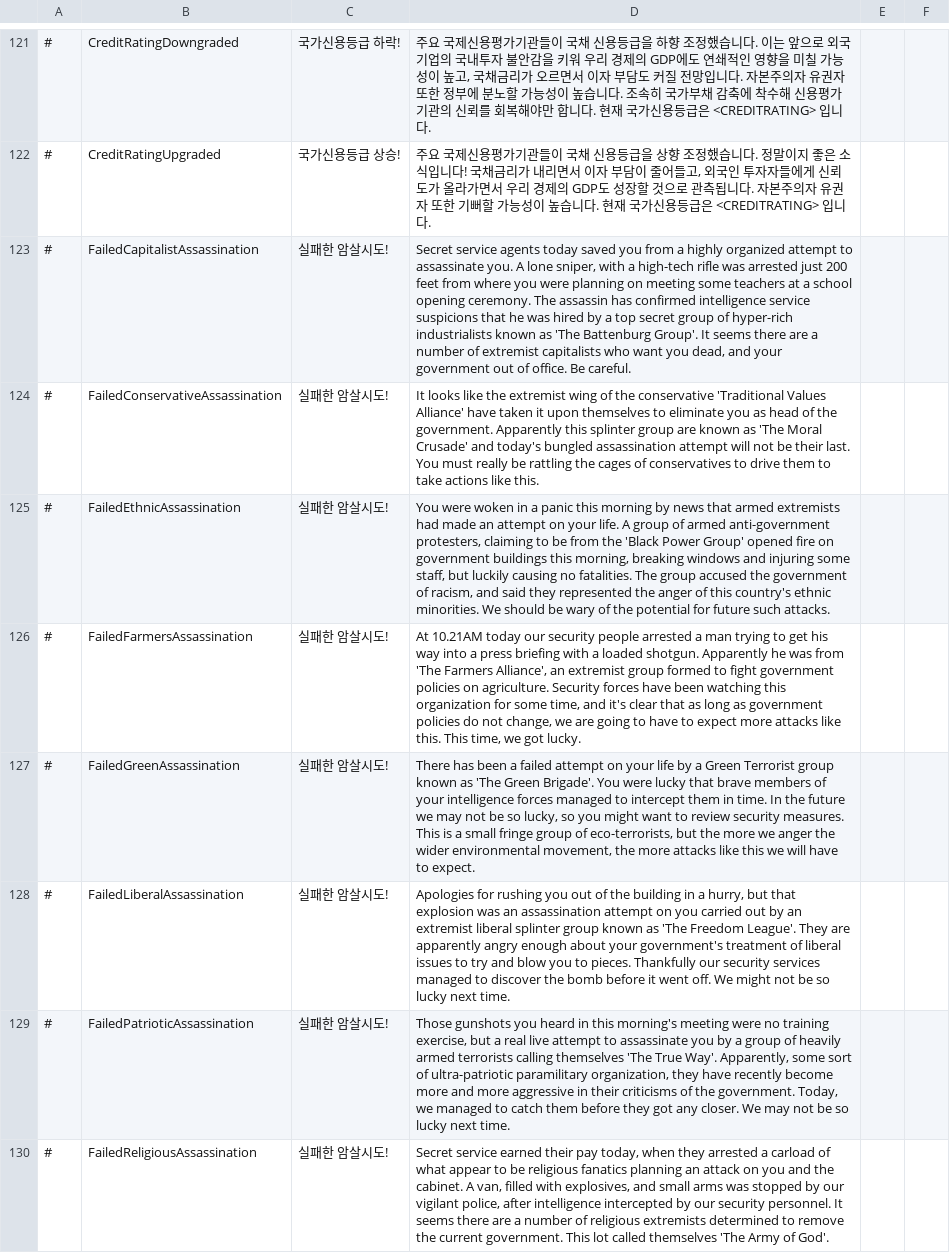
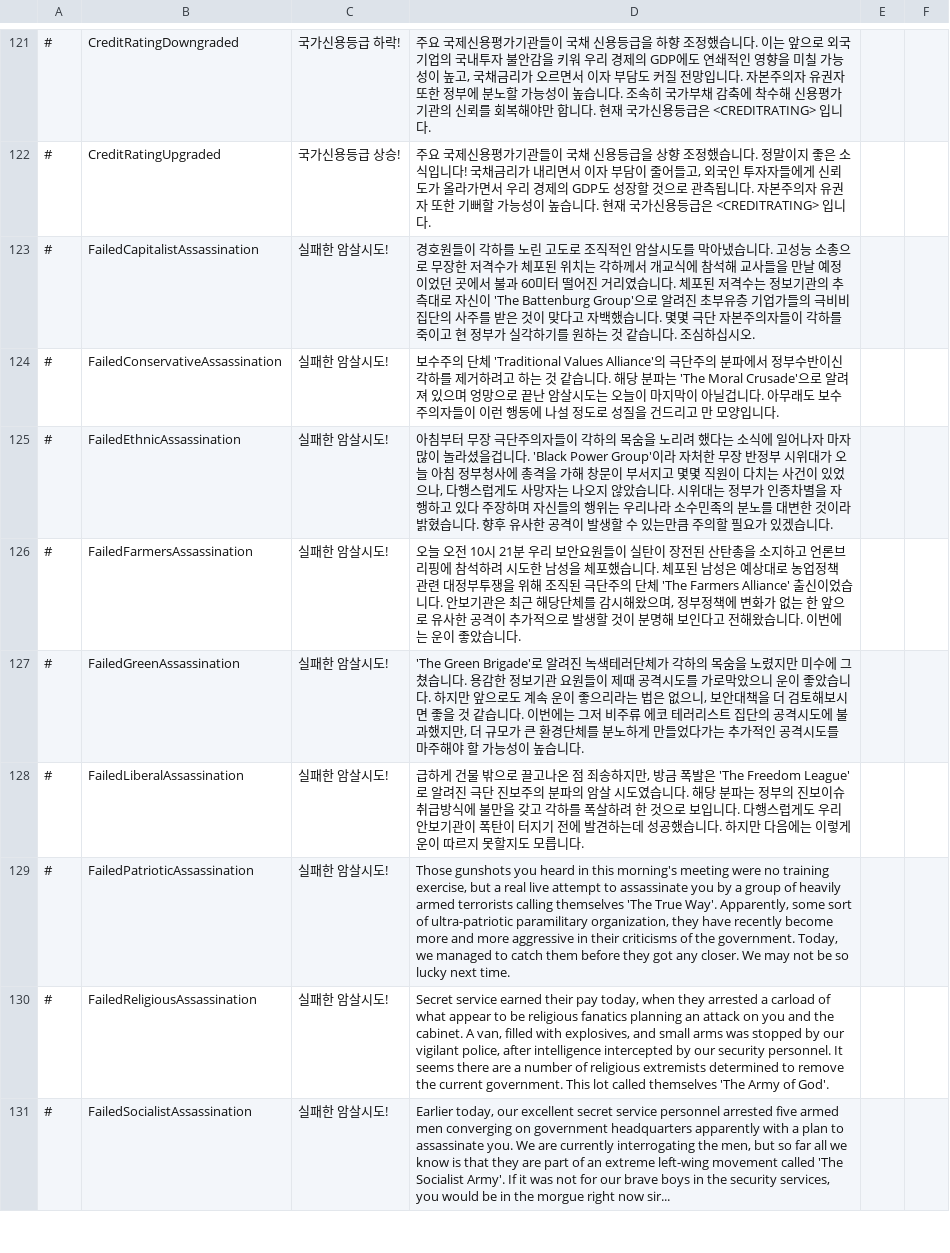
Before and after one commit to whiteforce4/Democracy4KoreanTranslation, a CSV file: Korean/events.csv, drawn as a sheet; only a part is shown, gaps mark what is left out; the shorter side is filled out with more unchanged rows.

Commit message:
Update events.csv
5. Secret service agents 는 경호원 정도로 옮겼음. Whistleblower 딜레마에서는 secret service를 정보기관으로 옮겼는데 (누가봐도 스노든 이야기 가져온거니까) 여기선 경호실/경호국으로 보는게 맞을듯
6. group of armed protesters를 무장 시위대라 하는게 맞을까?
7. Apologies for rushing you out of the building in a hurry 이거를 처음에는 건물에서 폭탄이 터졌는데 급하게 끌고나와서 암살을 피한거라 생각했는데, 다시 읽어보니 맥락상 건물 밖에서 폭발음이 나서 뛰쳐나오게 만든건가? 하는 생각도 들었음. 근데 그것도 다시 보니 이상하네. 일단 처음해석을 유지함.

```diff
--- a/Korean/events.csv
+++ b/Korean/events.csv
@@ -122,8 +122,8 @@
 #,CreditRatingUpgraded,국가신용등급 상승!,"주요 국제신용평가기관들이 국채 신용등급을 상향 조정했습니다. 정말이지 좋은 소식입니다! 국채금리가 내리면서 이자 부담이 줄어들고, 외국인 투자자들에게 신뢰도가 올라가면서 우리 경제의 GDP도 성장할 것으로 관측됩니다. 자본주의자 유권자 또한 기뻐할 가능성이 높습니다. 현재 국가신용등급은 <CREDITRATING> 입니다."
-#,FailedCapitalistAssassination,실패한 암살시도!,"Secret service agents today saved you from a highly organized attempt to assassinate you. A lone sniper, with a high-tech rifle was arrested just 200 feet from where you were planning on meeting some teachers at a school opening ceremony. The assassin has confirmed intelligence service suspicions that he was hired by a top secret group of hyper-rich industrialists known as 'The Battenburg Group'. It seems there are a number of extremist capitalists who want you dead, and your government out of office. Be careful."
-#,FailedConservativeAssassination,실패한 암살시도!,It looks like the extremist wing of the conservative 'Traditional Values Alliance' have taken it upon themselves to eliminate you as head of the government. Apparently this splinter group are known as 'The Moral Crusade' and today's bungled assassination attempt will not be their last. You must really be rattling the cages of conservatives to drive them to take actions like this.
-#,FailedEthnicAssassination,실패한 암살시도!,"You were woken in a panic this morning by news that armed extremists had made an attempt on your life. A group of armed anti-government protesters, claiming to be from the 'Black Power Group' opened fire on government buildings this morning, breaking windows and injuring some staff, but luckily causing no fatalities. The group accused the government of racism, and said they represented the anger of this country's ethnic minorities. We should be wary of the potential for future such attacks."
-#,FailedFarmersAssassination,실패한 암살시도!,"At 10.21AM today our security people arrested a man trying to get his way into a press briefing with a loaded shotgun. Apparently he was from 'The Farmers Alliance', an extremist group formed to fight government policies on agriculture. Security forces have been watching this organization for some time, and it's clear that as long as government policies do not change, we are going to have to expect more attacks like this. This time, we got lucky."
-#,FailedGreenAssassination,실패한 암살시도!,"There has been a failed attempt on your life by a Green Terrorist group known as 'The Green Brigade'. You were lucky that brave members of your intelligence forces managed to intercept them in time. In the future we may not be so lucky, so you might want to review security measures. This is a small fringe group of eco-terrorists, but the more we anger the wider environmental movement, the more attacks like this we will have to expect."
-#,FailedLiberalAssassination,실패한 암살시도!,"Apologies for rushing you out of the building in a hurry, but that explosion was an assassination attempt on you carried out by an extremist liberal splinter group known as 'The Freedom League'. They are apparently angry enough about your government's treatment of liberal issues to try and blow you to pieces. Thankfully our security services managed to discover the bomb before it went off. We might not be so lucky next time."
+#,FailedCapitalistAssassination,실패한 암살시도!,"경호원들이 각하를 노린 고도로 조직적인 암살시도를 막아냈습니다. 고성능 소총으로 무장한 저격수가 체포된 위치는 각하께서 개교식에 참석해 교사들을 만날 예정이었던 곳에서 불과 60미터 떨어진 거리였습니다. 체포된 저격수는 정보기관의 추측대로 자신이 'The Battenburg Group'으로 알려진 초부유층 기업가들의 극비비집단의 사주를 받은 것이 맞다고 자백했습니다. 몇몇 극단 자본주의자들이 각하를 죽이고 현 정부가 실각하기를 원하는 것 같습니다. 조심하십시오."
+#,FailedConservativeAssassination,실패한 암살시도!,보수주의 단체 'Traditional Values Alliance'의 극단주의 분파에서 정부수반이신 각하를 제거하려고 하는 것 같습니다. 해당 분파는 'The Moral Crusade'으로 알려져 있으며 엉망으로 끝난 암살시도는 오늘이 마지막이 아닐겁니다. 아무래도 보수주의자들이 이런 행동에 나설 정도로 성질을 건드리고 만 모양입니다.
+#,FailedEthnicAssassination,실패한 암살시도!,"아침부터 무장 극단주의자들이 각하의 목숨을 노리려 했다는 소식에 일어나자 마자 많이 놀라셨을겁니다. 'Black Power Group'이라 자처한 무장 반정부 시위대가 오늘 아침 정부청사에 총격을 가해 창문이 부서지고 몇몇 직원이 다치는 사건이 있었으나, 다행스럽게도 사망자는 나오지 않았습니다. 시위대는 정부가 인종차별을 자행하고 있다 주장하며 자신들의 행위는 우리나라 소수민족의 분노를 대변한 것이라 밝혔습니다. 향후 유사한 공격이 발생할 수 있는만큼 주의할 필요가 있겠습니다."
+#,FailedFarmersAssassination,실패한 암살시도!,"오늘 오전 10시 21분 우리 보안요원들이 실탄이 장전된 산탄총을 소지하고 언론브리핑에 참석하려 시도한 남성을 체포했습니다. 체포된 남성은 예상대로 농업정책 관련 대정부투쟁을 위해 조직된 극단주의 단체 'The Farmers Alliance' 출신이었습니다. 안보기관은 최근 해당단체를 감시해왔으며, 정부정책에 변화가 없는 한 앞으로 유사한 공격이 추가적으로 발생할 것이 분명해 보인다고 전해왔습니다. 이번에는 운이 좋았습니다."
+#,FailedGreenAssassination,실패한 암살시도!,"'The Green Brigade'로 알려진 녹색테러단체가 각하의 목숨을 노렸지만 미수에 그쳤습니다. 용감한 정보기관 요원들이 제때 공격시도를 가로막았으니 운이 좋았습니다. 하지만 앞으로도 계속 운이 좋으리라는 법은 없으니, 보안대책을 더 검토해보시면 좋을 것 같습니다. 이번에는 그저 비주류 에코 테러리스트 집단의 공격시도에 불과했지만, 더 규모가 큰 환경단체를 분노하게 만들었다가는 추가적인 공격시도를 마주해야 할 가능성이 높습니다."
+#,FailedLiberalAssassination,실패한 암살시도!,"급하게 건물 밖으로 끌고나온 점 죄송하지만, 방금 폭발은 'The Freedom League'로 알려진 극단 진보주의 분파의 암살 시도였습니다. 해당 분파는 정부의 진보이슈 취급방식에 불만을 갖고 각하를 폭살하려 한 것으로 보입니다. 다행스럽게도 우리 안보기관이 폭탄이 터지기 전에 발견하는데 성공했습니다. 하지만 다음에는 이렇게 운이 따르지 못할지도 모릅니다."
 #,FailedPatrioticAssassination,실패한 암살시도!,"Those gunshots you heard in this morning's meeting were no training exercise, but a real live attempt to assassinate you by a group of heavily armed terrorists calling themselves 'The True Way'. Apparently, some sort of ultra-patriotic paramilitary organization, they have recently become more and more aggressive in their criticisms of the government. Today, we managed to catch them before they got any closer. We may not be so lucky next time."
```
